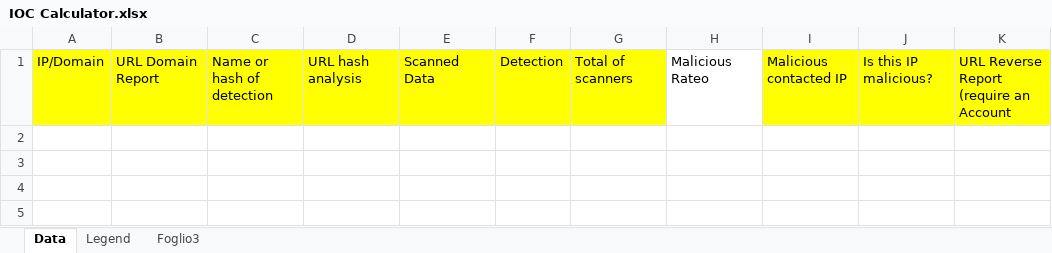
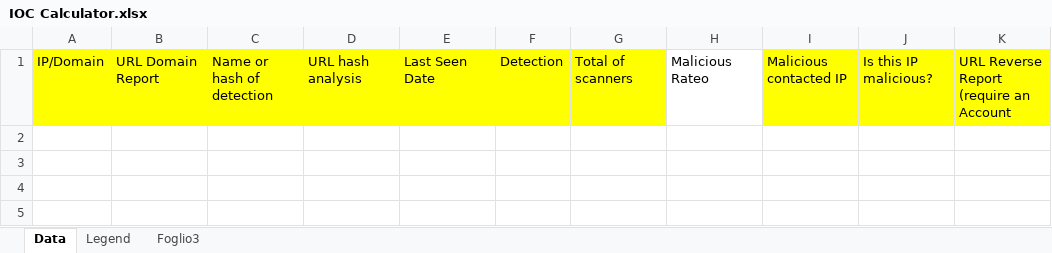
Before and after one commit to randomtable/Indicator-of-compromise-Calculator, an Excel workbook: IOC Calculator.xlsx, sheet Data, drawn as a sheet; only a part is shown; values as stored, in another font and other column widths than the file's, no borders; the diff names each change by its address in the sheet, - before the commit and + after, or states it on an @@ line.

Commit message:
Add files via upload

```diff
--- a/IOC Calculator.xlsx (sheet Data)
+++ b/IOC Calculator.xlsx (sheet Data)
-E1: Scanned Data
+E1: Last Seen Date
```
